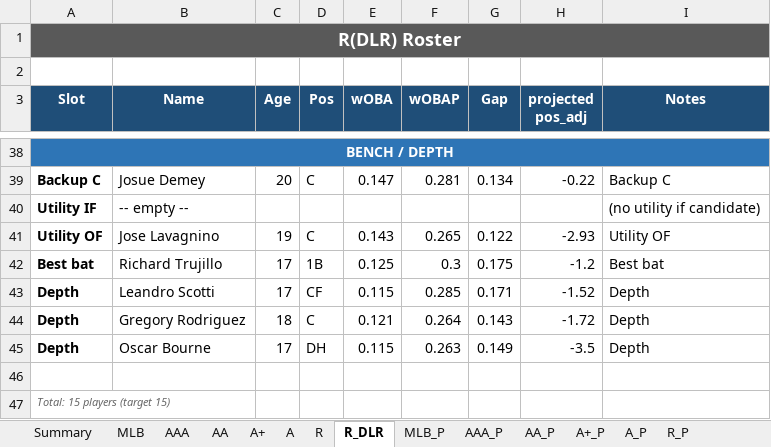
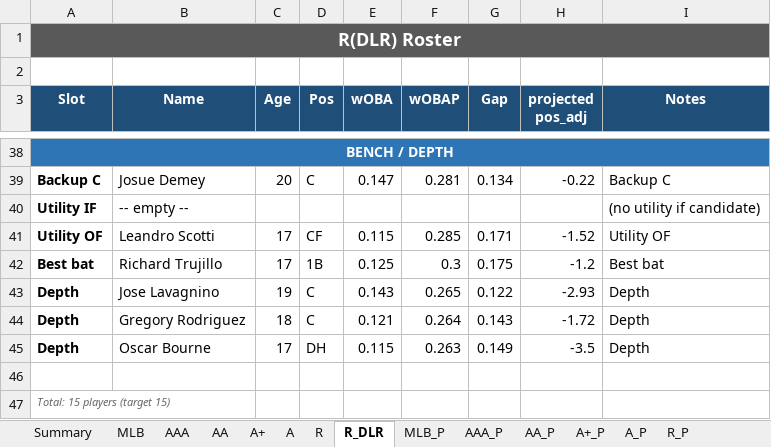
Before and after one commit to stames999/ootp_app, an Excel workbook: outputs/LAA_roster_system.xlsx, sheet R_DLR, drawn as a sheet; only a part is shown, gaps mark what is left out; values as stored, in another font and other column widths than the file's, no borders; removed rows and columns are numbered as before the commit, all else as after; the diff names each change by its address in the sheet, - before the commit and + after, or states it on an @@ line.

```diff
--- a/outputs/LAA_roster_system.xlsx (sheet R_DLR)
+++ b/outputs/LAA_roster_system.xlsx (sheet R_DLR)
-row 41: Utility OF | Jose Lavagnino | 19 | C | 0.143 | 0.265 | 0.122 | -2.93 | Utility OF
+row 41: Utility OF | Leandro Scotti | 17 | CF | 0.115 | 0.285 | 0.171 | -1.52 | Utility OF
-row 43: Depth | Leandro Scotti | 17 | CF | 0.115 | 0.285 | 0.171 | -1.52 | Depth
+row 43: Depth | Jose Lavagnino | 19 | C | 0.143 | 0.265 | 0.122 | -2.93 | Depth
```
Also changed, not shown: sheet A+, sheet R, 2 other files.
